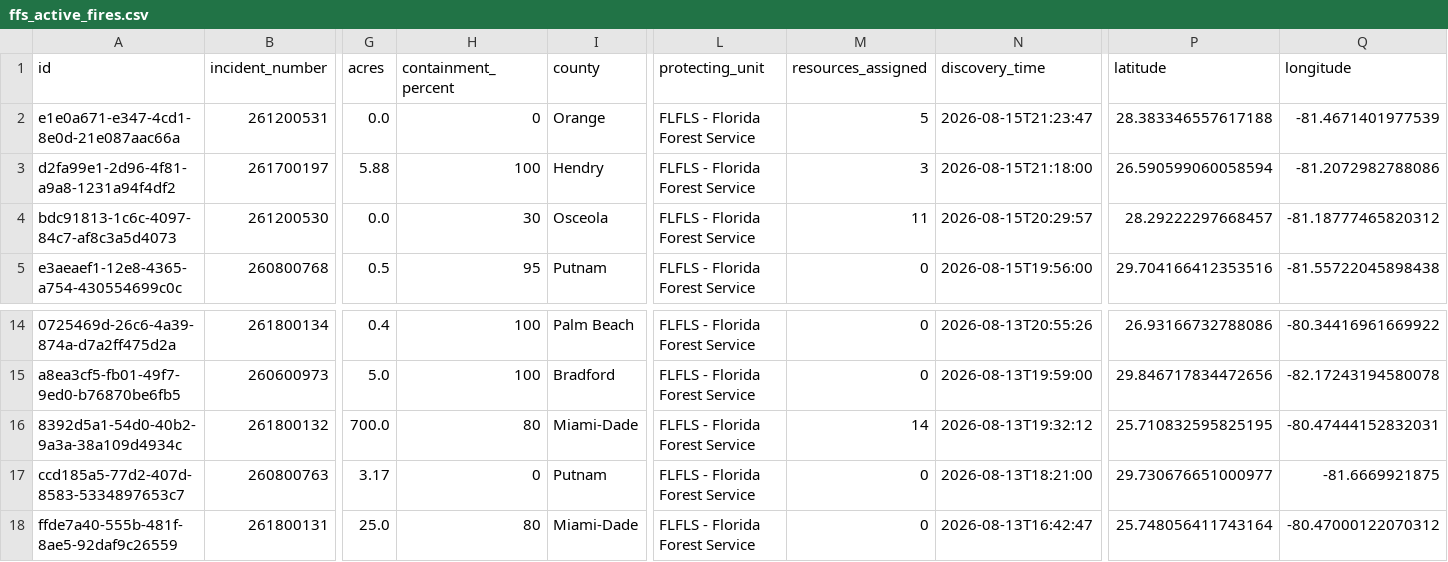
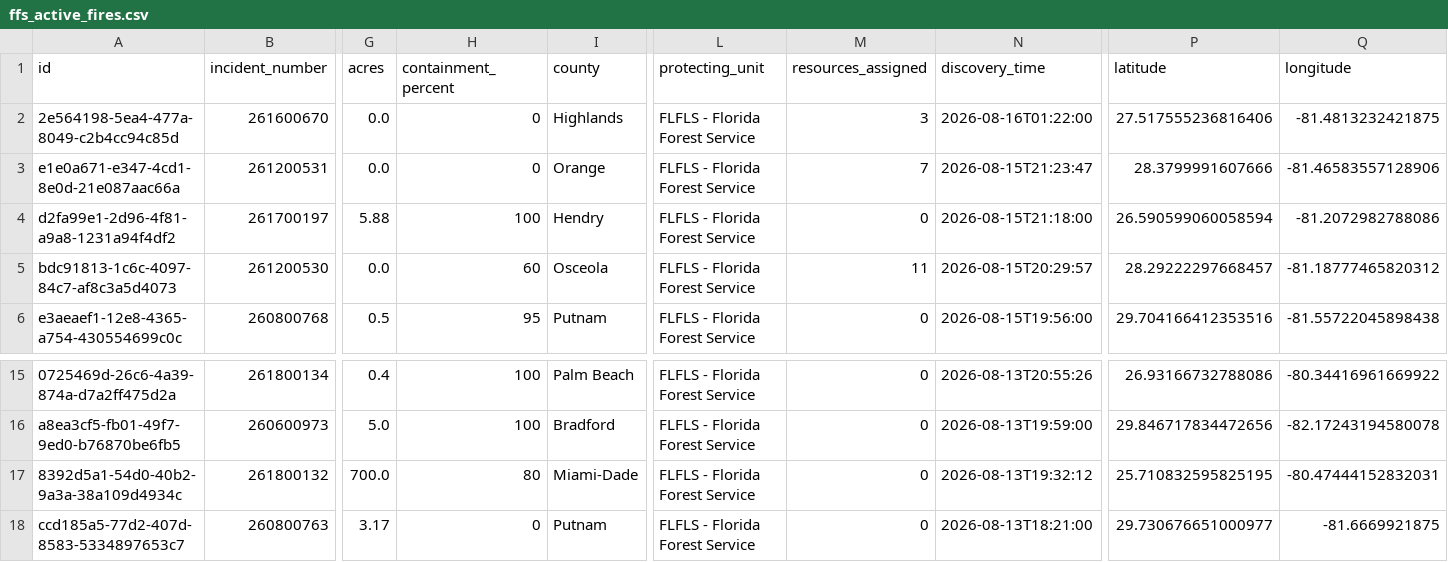
Before and after one commit to SunSentinel/wildfire-tracking-map, a CSV file: ffs_active_fires.csv, drawn as a sheet; only a part is shown, gaps mark what is left out; the shorter side is filled out with more unchanged rows; addresses are those after the commit; rows hold the shown columns only; the diff names each change by its address in the sheet, - before the commit and + after, or states it on an @@ line.

```diff
--- a/ffs_active_fires.csv
+++ b/ffs_active_fires.csv
+row 2: 2e564198-5ea4-477a-8049-c2b4cc94c85d | 261600670 | 0.0 | 0 | Highlands | FLFLS - Florida Forest Service | 3 | 2026-08-16T01:22:00 | 27.517555236816406 | -81.4813232421875
-M3 (resources_assigned): 5
+M3 (resources_assigned): 7
-P3 (latitude): 28.383346557617188
+P3 (latitude): 28.3799991607666
-Q3 (longitude): -81.4671401977539
+Q3 (longitude): -81.46583557128906
-M4 (resources_assigned): 3
+M4 (resources_assigned): 0
-H5 (containment_percent): 30
+H5 (containment_percent): 60
-M17 (resources_assigned): 14
+M17 (resources_assigned): 0
```
Also changed, not shown: 2 other files.
